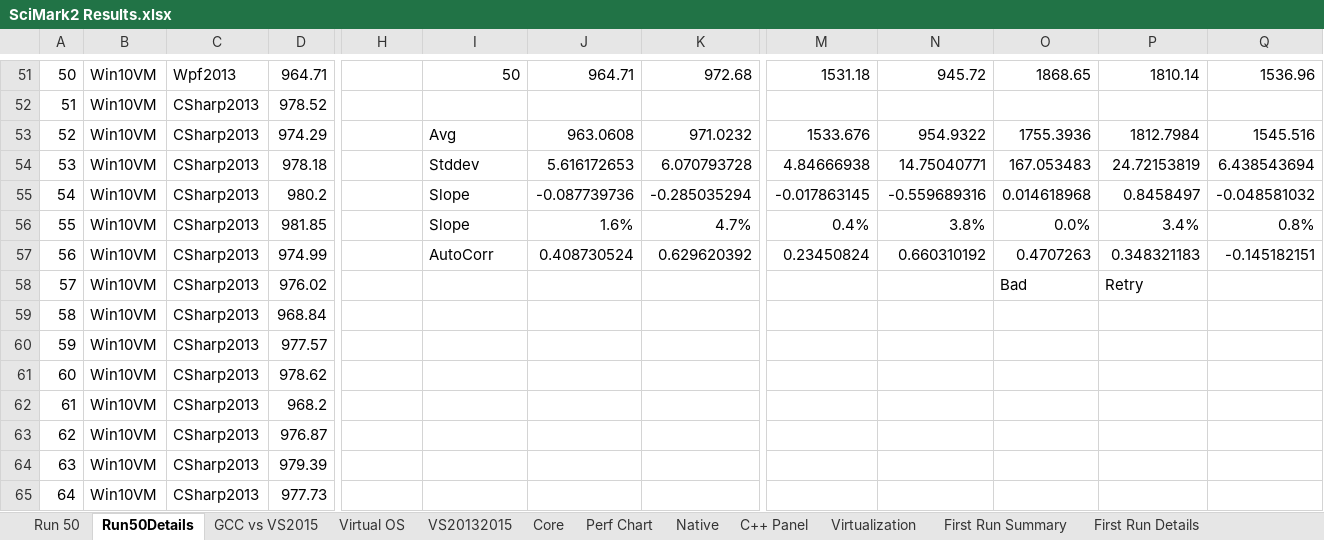
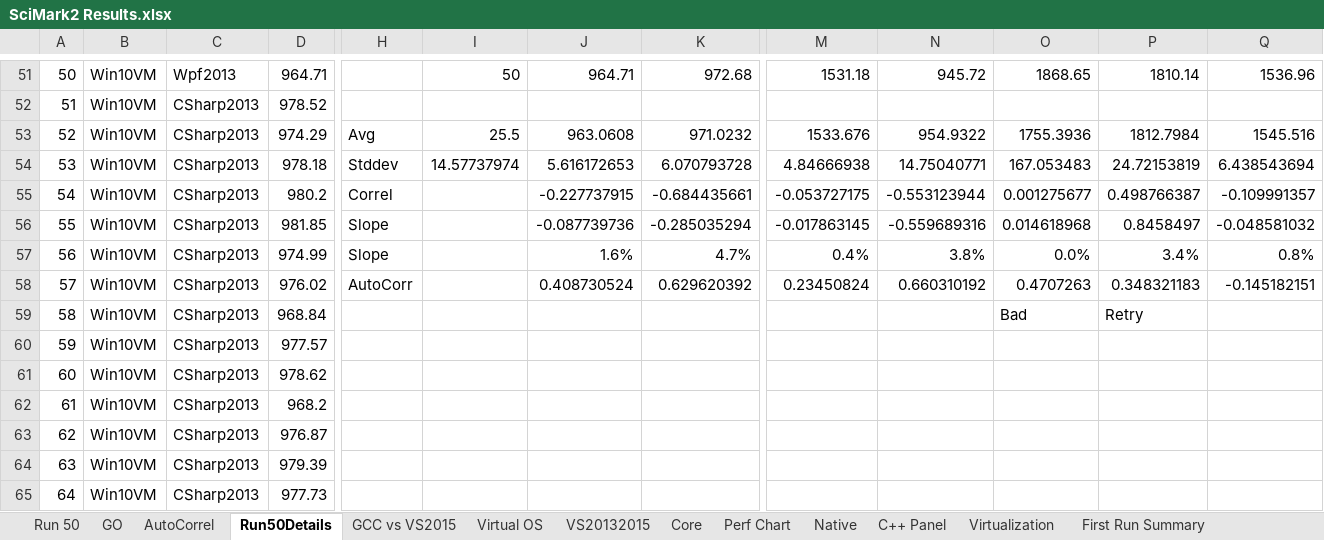
Before and after one commit to StevenDavisTechNotes/NativeCompileExperiments, an Excel workbook: SciMark2 Results.xlsx, sheet Run50Details, drawn as a sheet; only a part is shown, gaps mark what is left out; values as stored, in another font and other column widths than the file's, no borders; charts and pictures not drawn; removed rows and columns are numbered as before the commit, all else as after; rows hold the shown columns only; the diff names each change by its address in the sheet, - before the commit and + after, or states it on an @@ line.

```diff
--- a/SciMark2 Results.xlsx (sheet Run50Details)
+++ b/SciMark2 Results.xlsx (sheet Run50Details)
+sheet tab: GO
+sheet tab: AutoCorrel
-H53: (empty)
+H53: Avg
-I53: Avg
+I53: 25.5
-H54: (empty)
+H54: Stddev
-I54: Stddev
+I54: 14.57737974
+row 55: 54 | Win10VM | CSharp2013 | 980.2 | Correl |  | -0.227737915 | -0.684435661 | -0.053727175 | -0.553123944 | 0.001275677 | 0.498766387 | -0.109991357
-A56: 54
+A56: 55
-D56: 980.2
+D56: 981.85
-H56:H57: (empty)
+H56:H57: Slope
-I56:I57: Slope
+I56:I57: (empty)
-A57: 55
+A57: 56
-D57: 981.85
+D57: 974.99
-A58: 56
+A58: 57
-D58: 974.99
+D58: 976.02
-H58: (empty)
+H58: AutoCorr
-I58: AutoCorr
+I58: (empty)
-row 58: 57 | Win10VM | CSharp2013 | 976.02 |  |  |  |  |  |  | Bad | Retry
-O59: (empty)
+O59: Bad
-P59: (empty)
+P59: Retry
```
Also changed, not shown: sheet Run 50, formulas that keep their value, charts or pictures.
